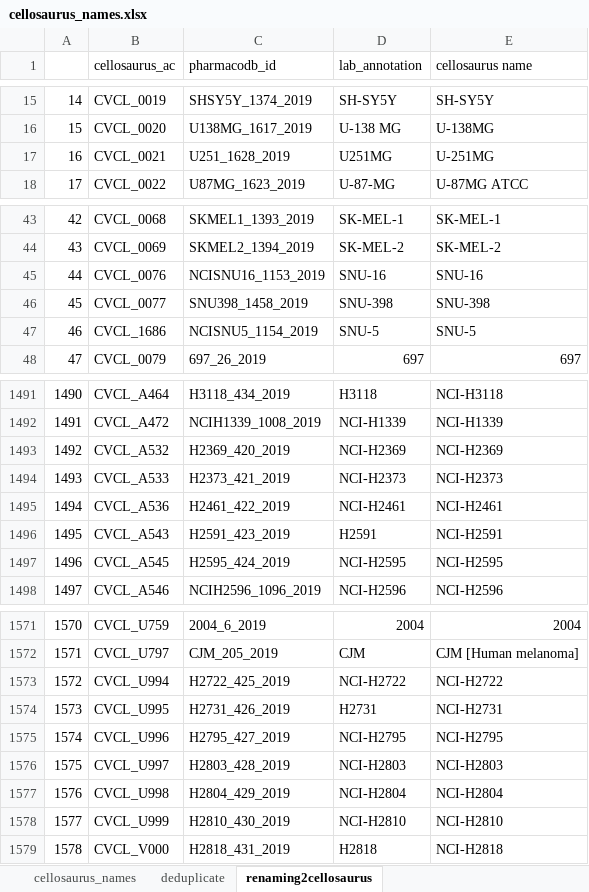
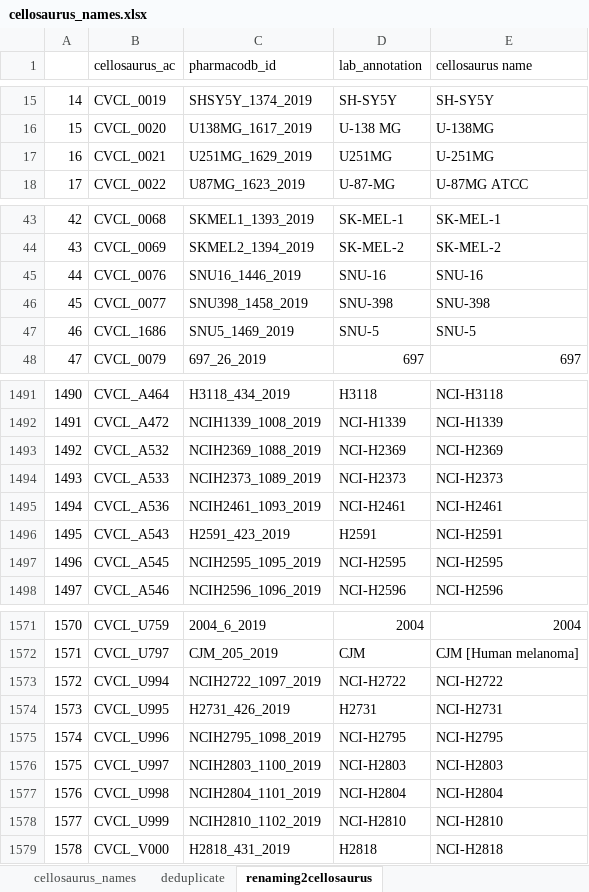
Before and after one commit to BHKLAB-DataProcessing/Annotations, an Excel workbook: cellosaurus_names.xlsx, sheet renaming2cellosaurus, drawn as a sheet; only a part is shown, gaps mark what is left out; values as stored, in another font and other column widths than the file's, no borders; the diff covers the shown part only; the diff names each change by its address in the sheet, - before the commit and + after, or states it on an @@ line.

Commit message:
Revert "fix cellosaurus names"
This reverts commit 7d8fa8ccdcc0d215b2e61d76c4c8971fc5c19922.

```diff
--- a/cellosaurus_names.xlsx (sheet renaming2cellosaurus)
+++ b/cellosaurus_names.xlsx (sheet renaming2cellosaurus)
-C17 (pharmacodb_id): U251_1628_2019
+C17 (pharmacodb_id): U251MG_1629_2019
-C45 (pharmacodb_id): NCISNU16_1153_2019
+C45 (pharmacodb_id): SNU16_1446_2019
-C47 (pharmacodb_id): NCISNU5_1154_2019
+C47 (pharmacodb_id): SNU5_1469_2019
-C1493 (pharmacodb_id): H2369_420_2019
+C1493 (pharmacodb_id): NCIH2369_1088_2019
-C1494 (pharmacodb_id): H2373_421_2019
+C1494 (pharmacodb_id): NCIH2373_1089_2019
-C1495 (pharmacodb_id): H2461_422_2019
+C1495 (pharmacodb_id): NCIH2461_1093_2019
-C1497 (pharmacodb_id): H2595_424_2019
+C1497 (pharmacodb_id): NCIH2595_1095_2019
-C1573 (pharmacodb_id): H2722_425_2019
+C1573 (pharmacodb_id): NCIH2722_1097_2019
-C1575 (pharmacodb_id): H2795_427_2019
+C1575 (pharmacodb_id): NCIH2795_1098_2019
-C1576 (pharmacodb_id): H2803_428_2019
+C1576 (pharmacodb_id): NCIH2803_1100_2019
-C1577 (pharmacodb_id): H2804_429_2019
+C1577 (pharmacodb_id): NCIH2804_1101_2019
-C1578 (pharmacodb_id): H2810_430_2019
+C1578 (pharmacodb_id): NCIH2810_1102_2019
```
Also changed, not shown: 9 edited cells elsewhere in this sheet, sheet deduplicate.
